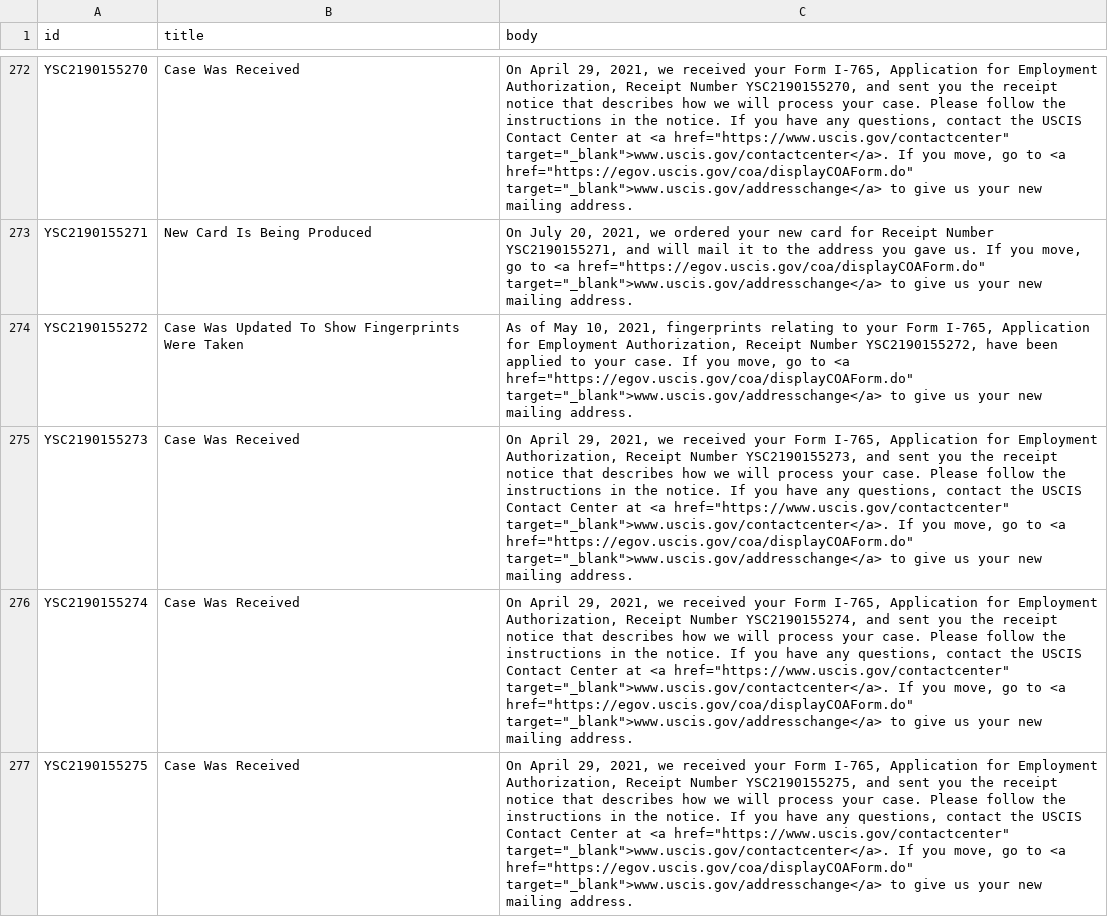
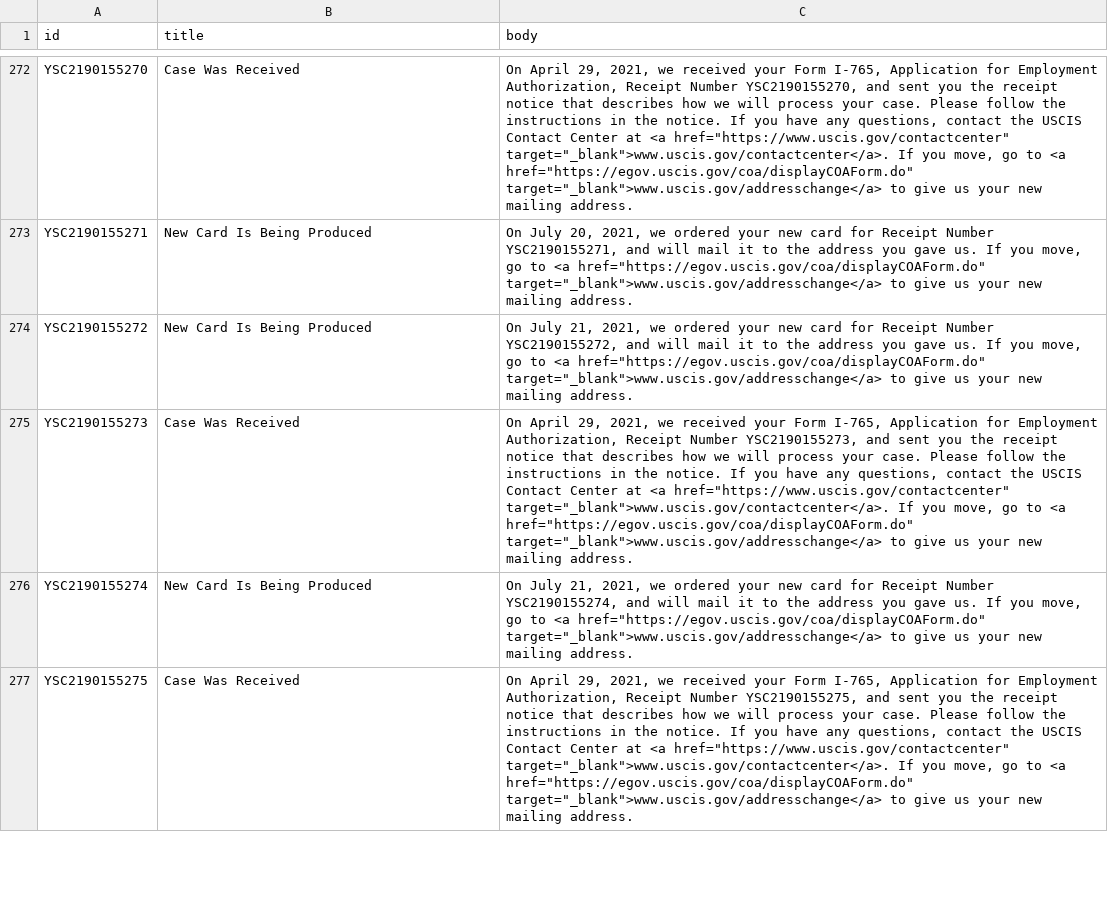
Before and after one commit to opt-lol/opt-data, a CSV file: data/YSC2190155.csv, drawn as a sheet; only a part is shown, gaps mark what is left out; the diff covers the shown part only; the diff names each change by its address in the sheet, - before the commit and + after, or states it on an @@ line.

```diff
--- a/data/YSC2190155.csv
+++ b/data/YSC2190155.csv
-B274 (title): Case Was Updated To Show Fingerprints Were Taken
+B274 (title): New Card Is Being Produced
-C274 (body): As of May 10, 2021, fingerprints relating to your Form I-765, Application for Employment Authorization, Receipt Number YSC2190155272, have been applied to your case. If you…
+C274 (body): On July 21, 2021, we ordered your new card for Receipt Number YSC2190155272, and will mail it to the address you gave us. If you…
-B276 (title): Case Was Received
+B276 (title): New Card Is Being Produced
-C276 (body): On April 29, 2021, we received your Form I-765, Application for Employment Authorization, Receipt Number YSC2190155274, and sent you the receipt notice that describes how we will process your case. Please follow the instructions in the notice. If you have any questions, contact the USCIS Contact Center at <a href="https://www.uscis.gov/contactcenter" target="_blank">www.uscis.gov/contactcenter</a>. If you…
+C276 (body): On July 21, 2021, we ordered your new card for Receipt Number YSC2190155274, and will mail it to the address you gave us. If you…
```
Also changed, not shown: 8 edited cells elsewhere in this file, data/YSC2190158.csv, data/YSC2190159.csv, 54 other files.
